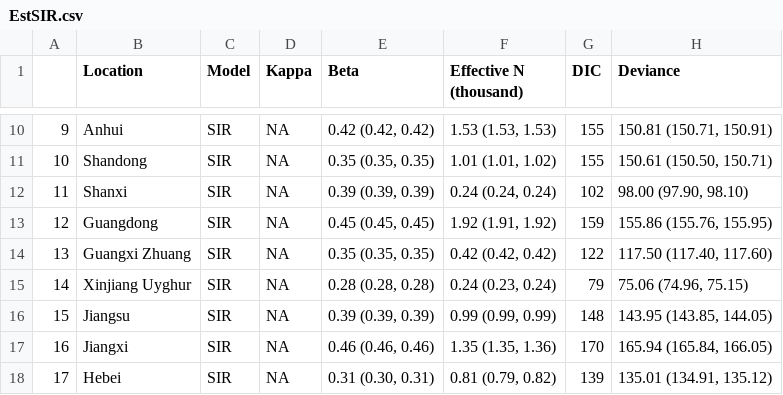
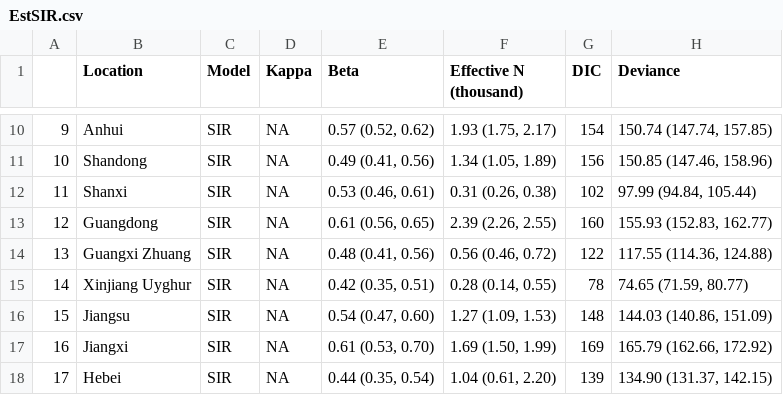
Before and after one commit to COVID-19-Modelling/Bass-COVID-19, a CSV file: Output/Table/EstSIR.csv, drawn as a sheet; only a part is shown, gaps mark what is left out; the diff covers the shown part only.

```diff
--- a/Output/Table/EstSIR.csv
+++ b/Output/Table/EstSIR.csv
@@ -10,9 +10,9 @@
-"9","Anhui","SIR",NA,"0.42 (0.42, 0.42)","1.53 (1.53, 1.53)",155,"150.81 (150.71, 150.91)"
-"10","Shandong","SIR",NA,"0.35 (0.35, 0.35)","1.01 (1.01, 1.02)",155,"150.61 (150.50, 150.71)"
-"11","Shanxi","SIR",NA,"0.39 (0.39, 0.39)","0.24 (0.24, 0.24)",102,"98.00 (97.90, 98.10)"
-"12","Guangdong","SIR",NA,"0.45 (0.45, 0.45)","1.92 (1.91, 1.92)",159,"155.86 (155.76, 155.95)"
-"13","Guangxi Zhuang","SIR",NA,"0.35 (0.35, 0.35)","0.42 (0.42, 0.42)",122,"117.50 (117.40, 117.60)"
-"14","Xinjiang Uyghur","SIR",NA,"0.28 (0.28, 0.28)","0.24 (0.23, 0.24)",79,"75.06 (74.96, 75.15)"
-"15","Jiangsu","SIR",NA,"0.39 (0.39, 0.39)","0.99 (0.99, 0.99)",148,"143.95 (143.85, 144.05)"
-"16","Jiangxi","SIR",NA,"0.46 (0.46, 0.46)","1.35 (1.35, 1.36)",170,"165.94 (165.84, 166.05)"
-"17","Hebei","SIR",NA,"0.31 (0.30, 0.31)","0.81 (0.79, 0.82)",139,"135.01 (134.91, 135.12)"
+"9","Anhui","SIR",NA,"0.57 (0.52, 0.62)","1.93 (1.75, 2.17)",154,"150.74 (147.74, 157.85)"
+"10","Shandong","SIR",NA,"0.49 (0.41, 0.56)","1.34 (1.05, 1.89)",156,"150.85 (147.46, 158.96)"
+"11","Shanxi","SIR",NA,"0.53 (0.46, 0.61)","0.31 (0.26, 0.38)",102,"97.99 (94.84, 105.44)"
+"12","Guangdong","SIR",NA,"0.61 (0.56, 0.65)","2.39 (2.26, 2.55)",160,"155.93 (152.83, 162.77)"
+"13","Guangxi Zhuang","SIR",NA,"0.48 (0.41, 0.56)","0.56 (0.46, 0.72)",122,"117.55 (114.36, 124.88)"
+"14","Xinjiang Uyghur","SIR",NA,"0.42 (0.35, 0.51)","0.28 (0.14, 0.55)",78,"74.65 (71.59, 80.77)"
+"15","Jiangsu","SIR",NA,"0.54 (0.47, 0.60)","1.27 (1.09, 1.53)",148,"144.03 (140.86, 151.09)"
+"16","Jiangxi","SIR",NA,"0.61 (0.53, 0.70)","1.69 (1.50, 1.99)",169,"165.79 (162.66, 172.92)"
+"17","Hebei","SIR",NA,"0.44 (0.35, 0.54)","1.04 (0.61, 2.20)",139,"134.90 (131.37, 142.15)"
```
Also changed, not shown: 71 edited cells elsewhere in this file, Output/Table/BayesFactor.csv, Output/Table/EstBassSIR.csv, 3 other files.
